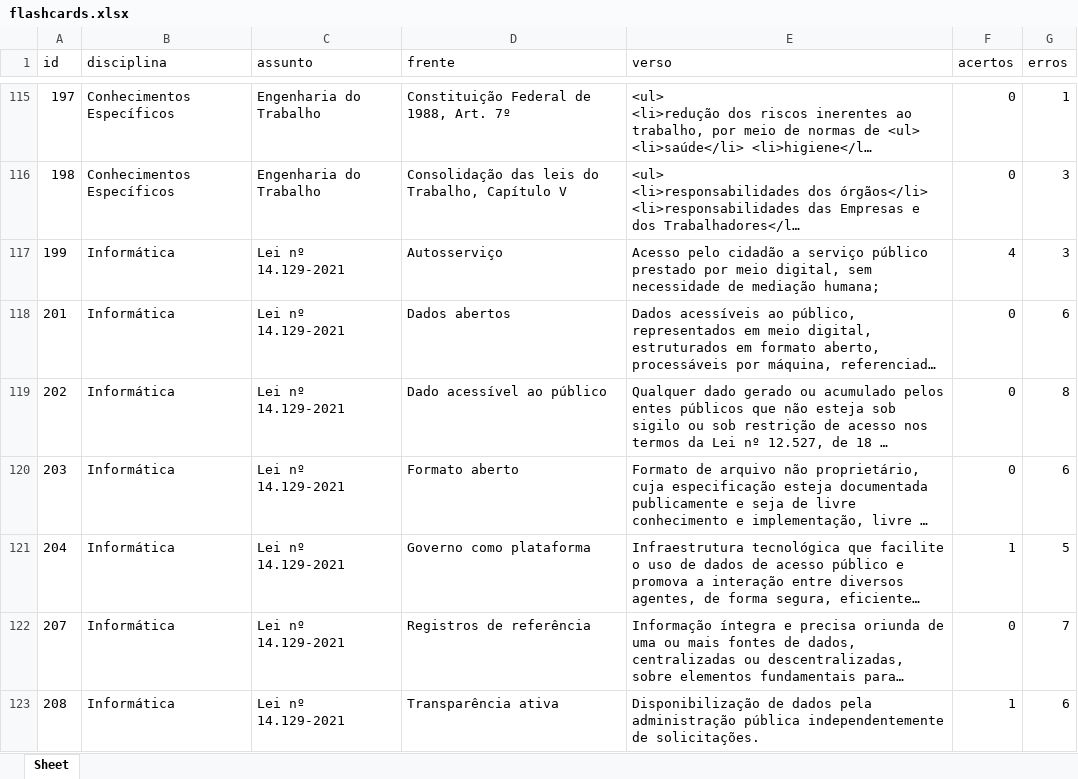
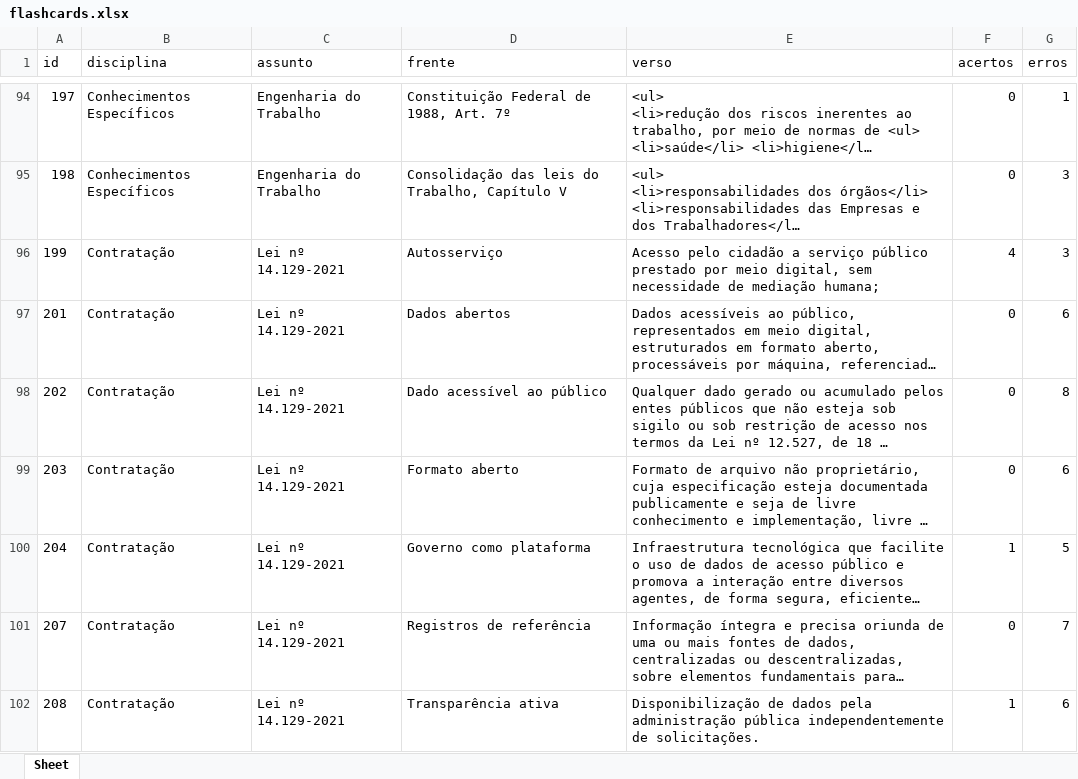
Before and after one commit to Lucas-Oliveira-wd/simulado, an Excel workbook: banco_de_dados/flashcards.xlsx, sheet Sheet, drawn as a sheet; only a part is shown, gaps mark what is left out; long unchanged cells end in …; values as stored, in another font and other column widths than the file's, no borders; addresses are those after the commit; the diff covers the shown part only; the diff names each change by its address in the sheet, - before the commit and + after, or states it on an @@ line.

```diff
--- a/banco_de_dados/flashcards.xlsx (sheet Sheet)
+++ b/banco_de_dados/flashcards.xlsx (sheet Sheet)
-B96:B102 (disciplina): Informática
+B96:B102 (disciplina): Contratação
```
Also changed, not shown: 49 removed rows and 22 edited cells elsewhere in this sheet, 1 other file.
